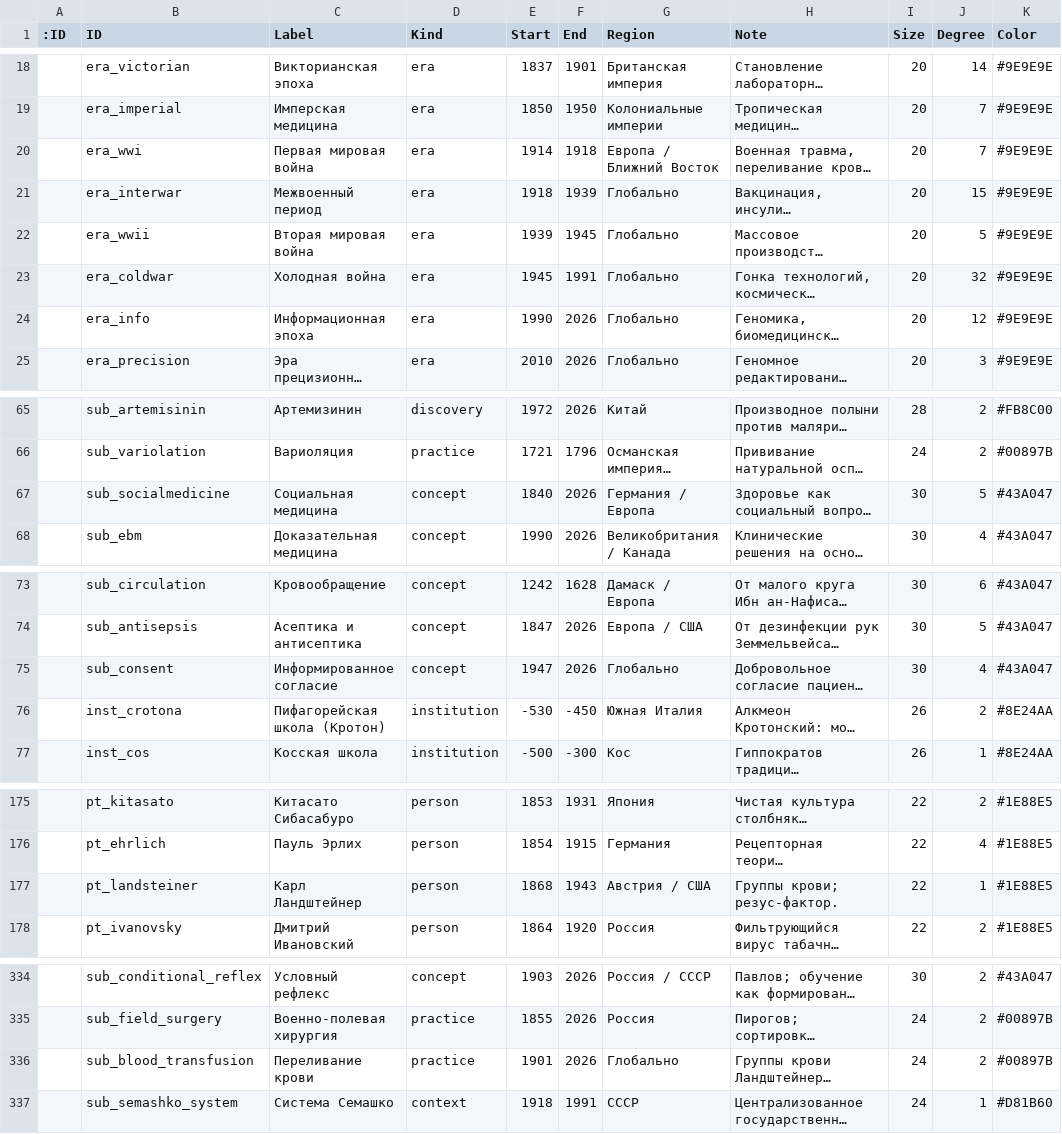
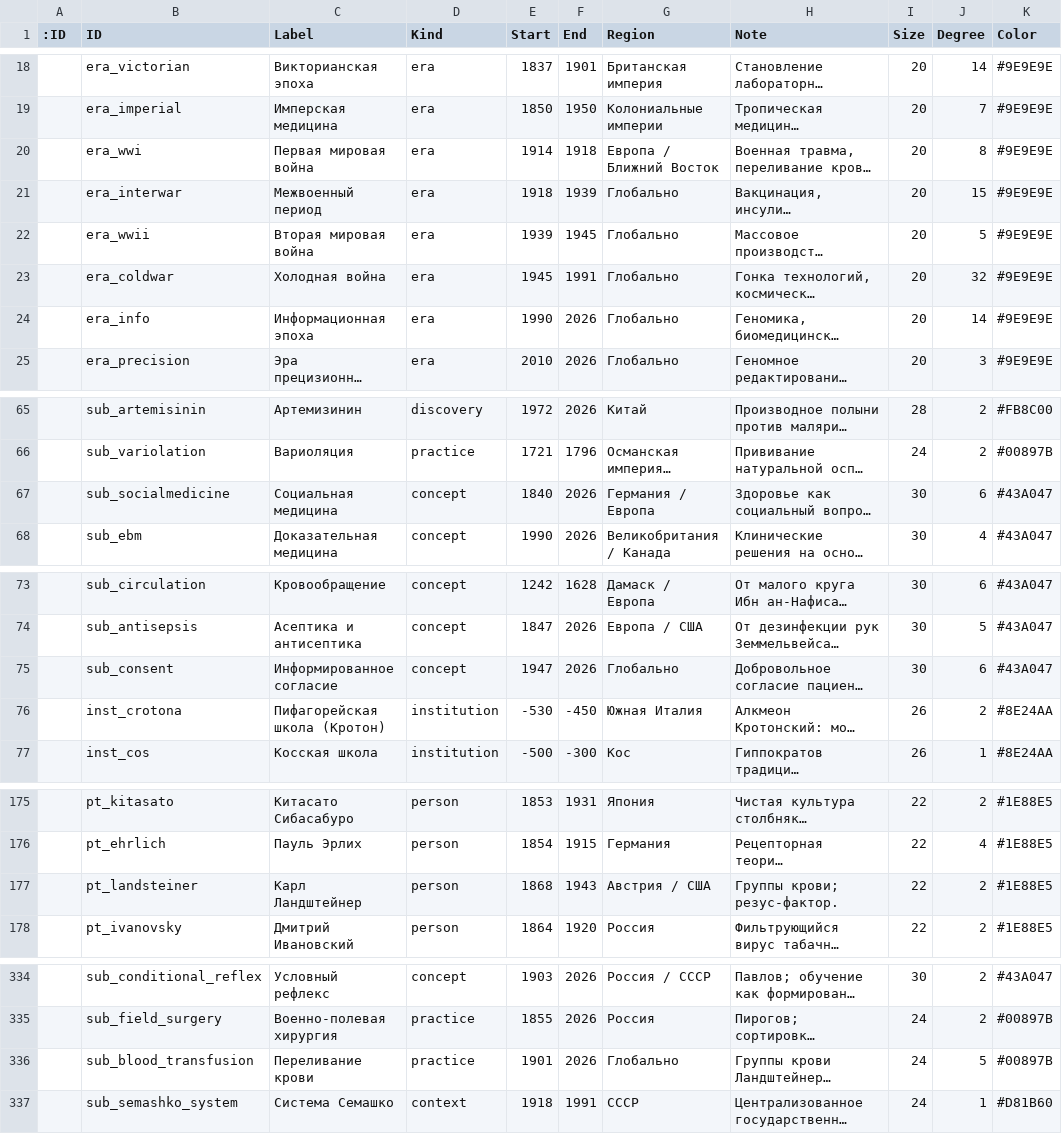
Before and after one commit to Alex-Samarkin/MedHistory, a CSV file: gephi_output_v2/nodes.csv, drawn as a sheet; only a part is shown, gaps mark what is left out; long unchanged cells end in …; the diff covers the shown part only; the diff names each change by its address in the sheet, - before the commit and + after, or states it on an @@ line.

```diff
--- a/gephi_output_v2/nodes.csv
+++ b/gephi_output_v2/nodes.csv
-J20 (Degree): 7
+J20 (Degree): 8
-J24 (Degree): 12
+J24 (Degree): 14
-J67 (Degree): 5
+J67 (Degree): 6
-J75 (Degree): 4
+J75 (Degree): 6
-J177 (Degree): 1
+J177 (Degree): 2
-J336 (Degree): 2
+J336 (Degree): 5
```
Also changed, not shown: 14 edited cells elsewhere in this file, gephi_output_v2/edges.csv, 3 other files.
